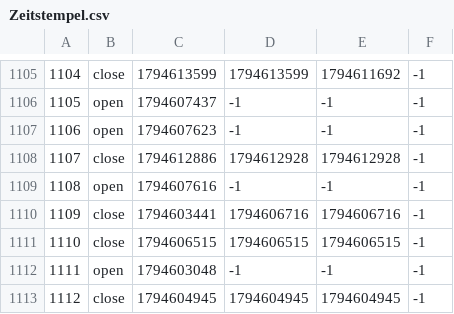
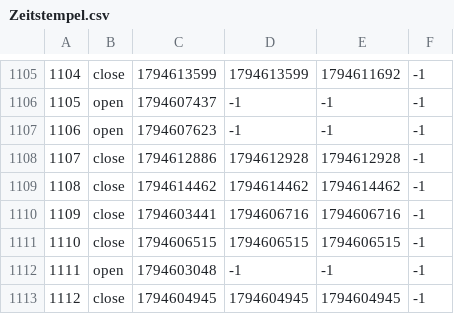
Before and after one commit to TomZernick/24h-Schwimmen-Veranstaltung, a CSV file: Zeitstempel.csv, drawn as a sheet; only a part is shown, gaps mark what is left out.

Commit message:
Exported data

```diff
--- a/Zeitstempel.csv
+++ b/Zeitstempel.csv
@@ -1108,3 +1108,3 @@
 1107, close, 1794612886, 1794612928, 1794612928, -1
-1108, open, 1794607616, -1, -1, -1
+1108, close, 1794614462, 1794614462, 1794614462, -1
 1109, close, 1794603441, 1794606716, 1794606716, -1
```
